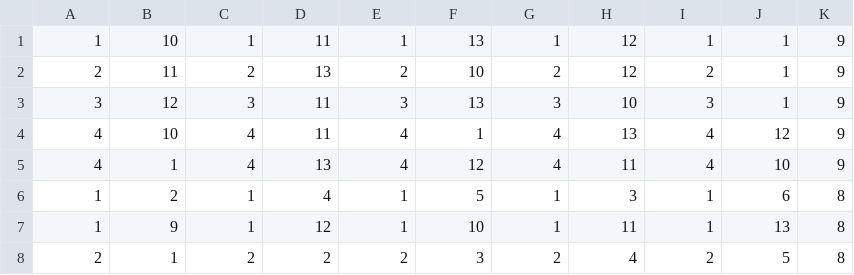
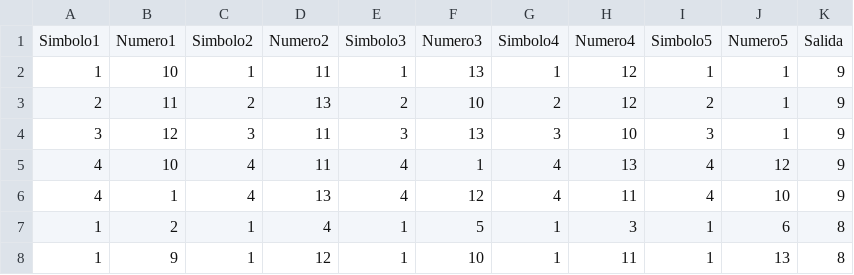
Before and after one commit to gzdario/datasets, a CSV file: poker-hand-training.csv, drawn as a sheet; only a part is shown; the shorter side is filled out with more unchanged rows.

Commit message:
Add files via upload

```diff
--- a/poker-hand-training.csv
+++ b/poker-hand-training.csv
@@ -1 +1,2 @@
+Simbolo1,Numero1,Simbolo2,Numero2,Simbolo3,Numero3,Simbolo4,Numero4,Simbolo5,Numero5,Salida
 1,10,1,11,1,13,1,12,1,1,9
```
